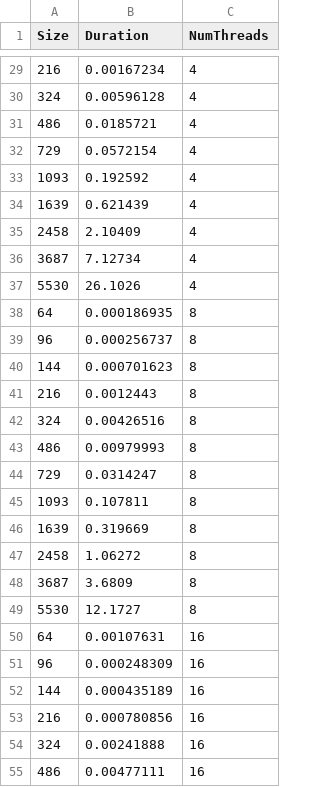
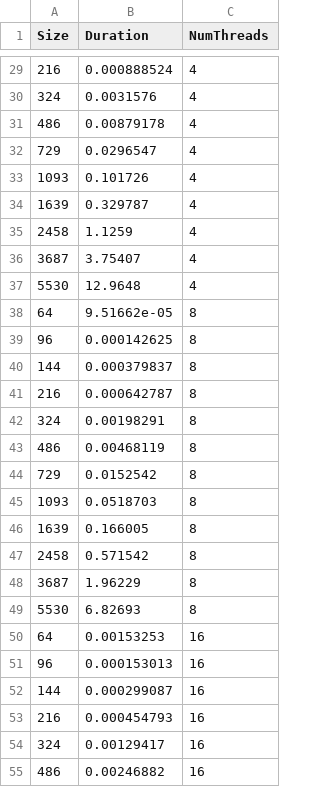
Before and after one commit to Marmouillle/LINMA2710, a CSV file: project/benchs/csv/omp_bench_new.csv, drawn as a sheet; only a part is shown, gaps mark what is left out; the diff covers the shown part only.

```diff
--- a/project/benchs/csv/omp_bench_new.csv
+++ b/project/benchs/csv/omp_bench_new.csv
@@ -29,27 +29,27 @@ Size,Duration,NumThreads
-216,0.00167234,4
-324,0.00596128,4
-486,0.0185721,4
-729,0.0572154,4
-1093,0.192592,4
-1639,0.621439,4
-2458,2.10409,4
-3687,7.12734,4
-5530,26.1026,4
-64,0.000186935,8
-96,0.000256737,8
-144,0.000701623,8
-216,0.0012443,8
-324,0.00426516,8
-486,0.00979993,8
-729,0.0314247,8
-1093,0.107811,8
-1639,0.319669,8
-2458,1.06272,8
-3687,3.6809,8
-5530,12.1727,8
-64,0.00107631,16
-96,0.000248309,16
-144,0.000435189,16
-216,0.000780856,16
-324,0.00241888,16
-486,0.00477111,16
+216,0.000888524,4
+324,0.0031576,4
+486,0.00879178,4
+729,0.0296547,4
+1093,0.101726,4
+1639,0.329787,4
+2458,1.1259,4
+3687,3.75407,4
+5530,12.9648,4
+64,9.51662e-05,8
+96,0.000142625,8
+144,0.000379837,8
+216,0.000642787,8
+324,0.00198291,8
+486,0.00468119,8
+729,0.0152542,8
+1093,0.0518703,8
+1639,0.166005,8
+2458,0.571542,8
+3687,1.96229,8
+5530,6.82693,8
+64,0.00153253,16
+96,0.000153013,16
+144,0.000299087,16
+216,0.000454793,16
+324,0.00129417,16
+486,0.00246882,16
```
Also changed, not shown: 33 edited cells elsewhere in this file.
